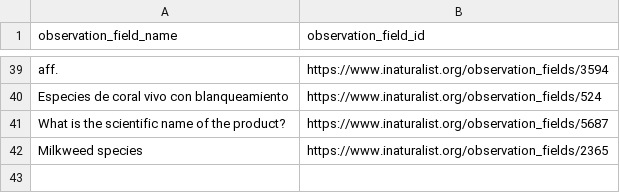
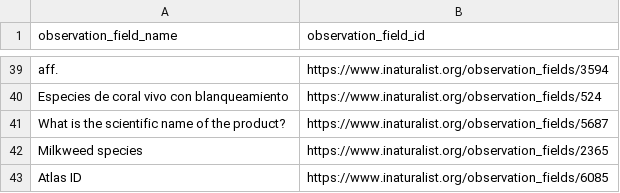
Before and after one commit to globalbioticinteractions/inaturalist, a CSV file: interaction_types_ignored.csv, drawn as a sheet; only a part is shown, gaps mark what is left out.

Commit message:
add non-interaction taxon observation field mapping

```diff
--- a/interaction_types_ignored.csv
+++ b/interaction_types_ignored.csv
@@ -42 +42,2 @@ What is the scientific name of the product?,https://www.inaturalist.org/observat
 Milkweed species,https://www.inaturalist.org/observation_fields/2365
+Atlas ID,https://www.inaturalist.org/observation_fields/6085
```
